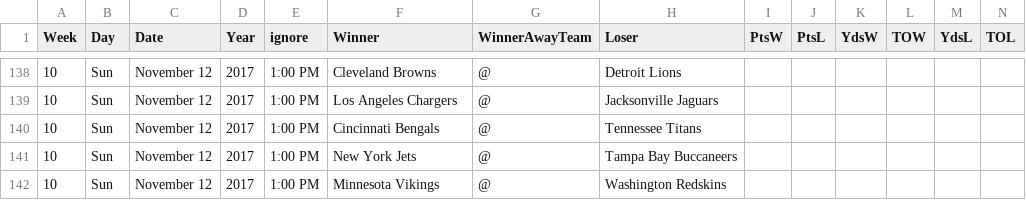
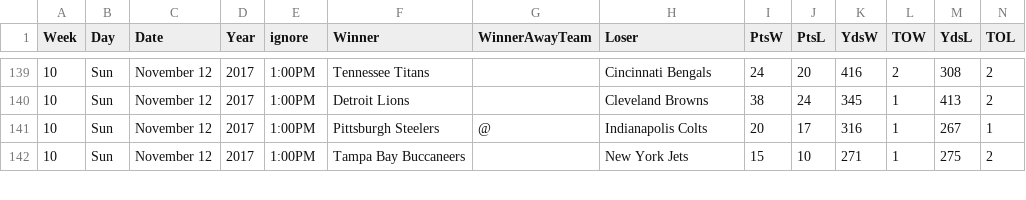
Before and after one commit to gjn/homefield, a CSV file: data/pfr/2017.csv, drawn as a sheet; only a part is shown, gaps mark what is left out; the diff covers the shown part only.

```diff
--- a/data/pfr/2017.csv
+++ b/data/pfr/2017.csv
@@ -138,5 +139,4 @@ Week,Day,Date,Year,ignore,Winner,WinnerAwayTeam,Loser,PtsW,PtsL,YdsW,TOW,YdsL,TO
-10,Sun,November 12,2017,1:00 PM,Cleveland Browns,@,Detroit Lions,,,,,,
-10,Sun,November 12,2017,1:00 PM,Los Angeles Chargers,@,Jacksonville Jaguars,,,,,,
-10,Sun,November 12,2017,1:00 PM,Cincinnati Bengals,@,Tennessee Titans,,,,,,
-10,Sun,November 12,2017,1:00 PM,New York Jets,@,Tampa Bay Buccaneers,,,,,,
-10,Sun,November 12,2017,1:00 PM,Minnesota Vikings,@,Washington Redskins,,,,,,
+10,Sun,November 12,2017,1:00PM,Tennessee Titans,,Cincinnati Bengals,24,20,416,2,308,2
+10,Sun,November 12,2017,1:00PM,Detroit Lions,,Cleveland Browns,38,24,345,1,413,2
+10,Sun,November 12,2017,1:00PM,Pittsburgh Steelers,@,Indianapolis Colts,20,17,316,1,267,1
+10,Sun,November 12,2017,1:00PM,Tampa Bay Buccaneers,,New York Jets,15,10,271,1,275,2
```
Also changed, not shown: 1 added row and 78 edited cells elsewhere in this file, 4 other files.
